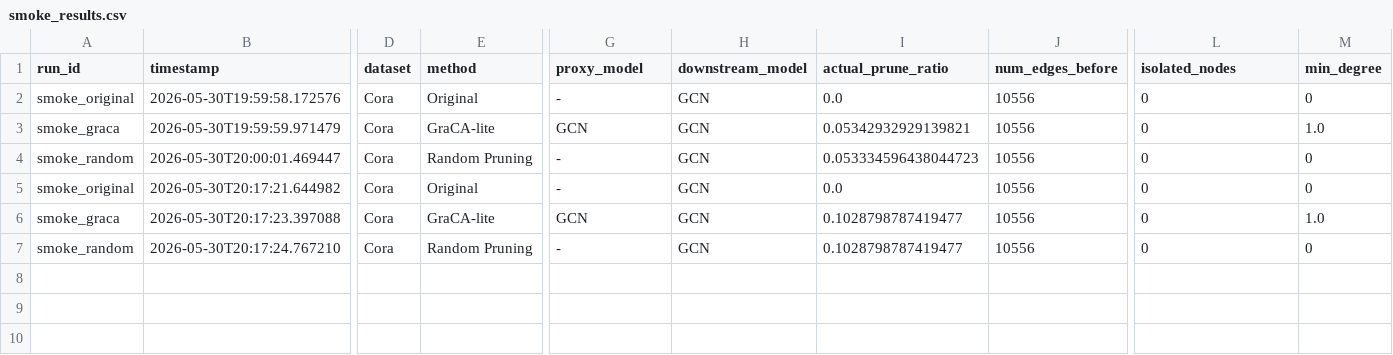
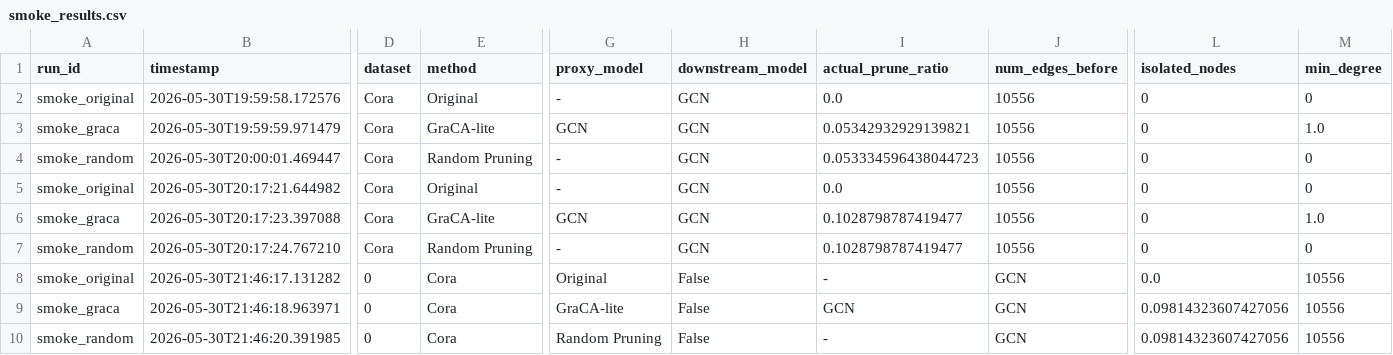
Before and after one commit to J-oMarch/GraCA, a CSV file: results/smoke/smoke_results.csv, drawn as a sheet; only a part is shown, gaps mark what is left out; rows hold the shown columns only; the diff names each change by its address in the sheet, - before the commit and + after, or states it on an @@ line.

Commit message:
refactor: 重构实验基础设施，修复关键bug，添加评分诊断
Phase 0-3 完成:
- 归档旧结果至 archived_results/
- 统一 result schema (38字段): experiment_type, actual_prune_ratio, edge_homophily 等
- 修复度数计算 bug (无向图需要计算 src+dst)
- 修复所有 baseline 的无向图成对删除 (random, homophily, similarity)
- run_graca.py 显式读取 scoring.deterministic
- 新增 4 种噪声注入 (cross_class_train_safe/oracle, low_feature_similarity, random_inter_community)
- 新增评分诊断工具 analyze_edge_scores.py
- 新增统一噪声实验 run_noisy_edge_experiment.py
- 新增消融实验 run_ablation_noisy.py
- 新增主实验矩阵运行器 run_core_matrix.py
- 新增 validate_results.py 和 build_final_tables.py
- 新增 test_result_schema.py (16个测试全部通过)

关键诊断发现:
- GraCA P 评分 AUC ≈ 0.50 (随机水平)，无法区分注入的坏边
- H (helpful score) 有弱信号 (AUC=0.64)
- rho (可靠性权重) 压制了信号
- 建议重新评分机制或缩小论文 scope

```diff
--- a/results/smoke/smoke_results.csv
+++ b/results/smoke/smoke_results.csv
+row 8: smoke_original | 2026-05-30T21:46:17.131282 | 0 | Cora | Original | False | - | GCN | 0.0 | 10556
+row 9: smoke_graca | 2026-05-30T21:46:18.963971 | 0 | Cora | GraCA-lite | False | GCN | GCN | 0.09814323607427056 | 10556
+row 10: smoke_random | 2026-05-30T21:46:20.391985 | 0 | Cora | Random Pruning | False | - | GCN | 0.09814323607427056 | 10556
```
Also changed, not shown: 28 other files.
